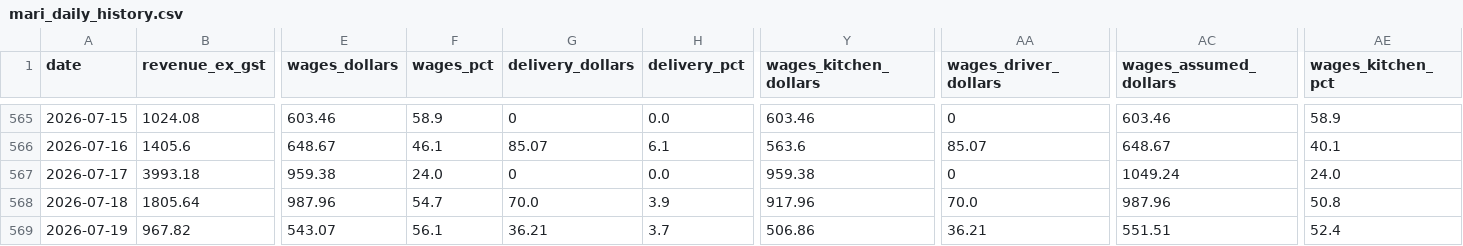
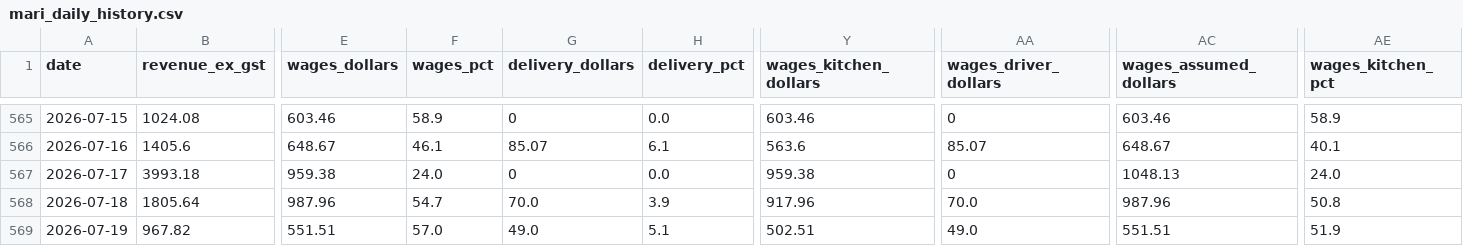
Before and after one commit to zakstowaway/mari-daily-reporting, a CSV file: data/mari_daily_history.csv, drawn as a sheet; only a part is shown, gaps mark what is left out; the diff names each change by its address in the sheet, - before the commit and + after, or states it on an @@ line.

Commit message:
Wage rebuild 2026-07-13..2026-07-26

```diff
--- a/data/mari_daily_history.csv
+++ b/data/mari_daily_history.csv
-AC567 (wages_assumed_dollars): 1049.24
+AC567 (wages_assumed_dollars): 1048.13
-E569 (wages_dollars): 543.07
+E569 (wages_dollars): 551.51
-F569 (wages_pct): 56.1
+F569 (wages_pct): 57.0
-G569 (delivery_dollars): 36.21
+G569 (delivery_dollars): 49.0
-H569 (delivery_pct): 3.7
+H569 (delivery_pct): 5.1
-Y569 (wages_kitchen_dollars): 506.86
+Y569 (wages_kitchen_dollars): 502.51
-AA569 (wages_driver_dollars): 36.21
+AA569 (wages_driver_dollars): 49.0
-AE569 (wages_kitchen_pct): 52.4
+AE569 (wages_kitchen_pct): 51.9
```
Also changed, not shown: data/hg_daily_history.csv, data/stow_daily_history.csv.
